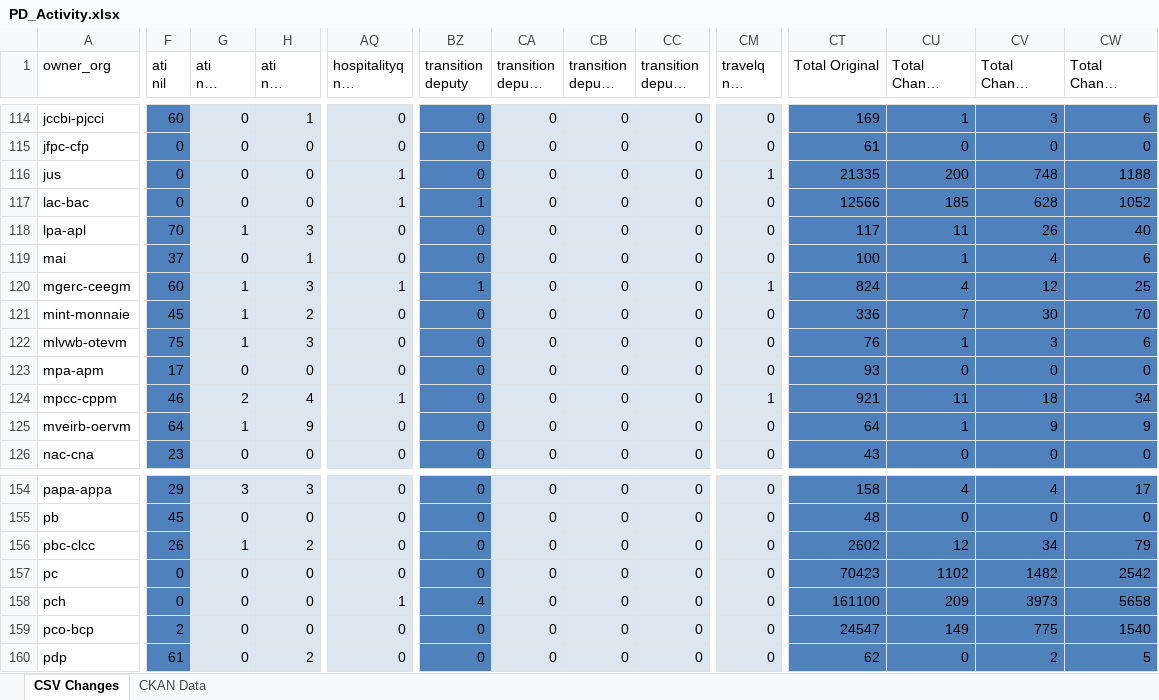
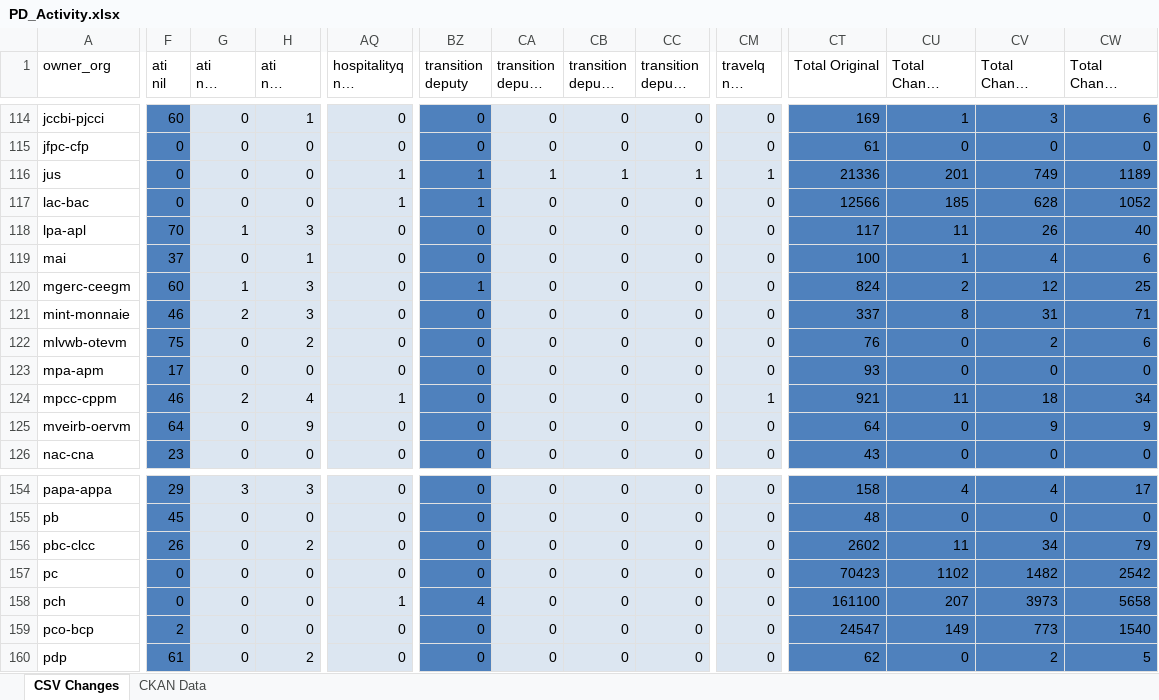
Before and after one commit to PatLittle/analytics-corporate-reporting, an Excel workbook: PD_CHANGES_RPT/PD_Activity.xlsx, sheet CSV Changes, drawn as a sheet; only a part is shown, gaps mark what is left out; long unchanged cells end in …; values as stored, in another font and other column widths than the file's, no borders; the diff covers the shown part only; the diff names each change by its address in the sheet, - before the commit and + after, or states it on an @@ line.

```diff
--- a/PD_CHANGES_RPT/PD_Activity.xlsx (sheet CSV Changes)
+++ b/PD_CHANGES_RPT/PD_Activity.xlsx (sheet CSV Changes)
-BZ116 (transition deputy): 0
+BZ116 (transition deputy): 1
-CA116 (transition deputy change 30-days): 0
+CA116 (transition deputy change 30-days): 1
-CB116 (transition deputy change 90-days): 0
+CB116 (transition deputy change 90-days): 1
-CC116: 0
+CC116: 1
-CT116 (Total Original): 21335
+CT116 (Total Original): 21336
-CU116 (Total Change 30-days): 200
+CU116 (Total Change 30-days): 201
-CV116 (Total Change 90-days): 748
+CV116 (Total Change 90-days): 749
-CW116 (Total Change 6-months): 1188
+CW116 (Total Change 6-months): 1189
-AQ120 (hospitalityq nil change 30-days): 1
+AQ120 (hospitalityq nil change 30-days): 0
-CM120 (travelq nil change 30-days): 1
+CM120 (travelq nil change 30-days): 0
-CU120 (Total Change 30-days): 4
+CU120 (Total Change 30-days): 2
-F121 (ati nil): 45
+F121 (ati nil): 46
-G121 (ati nil change 30-days): 1
+G121 (ati nil change 30-days): 2
-H121 (ati nil change 90-days): 2
+H121 (ati nil change 90-days): 3
-CT121 (Total Original): 336
+CT121 (Total Original): 337
-CU121 (Total Change 30-days): 7
+CU121 (Total Change 30-days): 8
-CV121 (Total Change 90-days): 30
+CV121 (Total Change 90-days): 31
-CW121 (Total Change 6-months): 70
+CW121 (Total Change 6-months): 71
-G122 (ati nil change 30-days): 1
+G122 (ati nil change 30-days): 0
-H122 (ati nil change 90-days): 3
+H122 (ati nil change 90-days): 2
-CU122 (Total Change 30-days): 1
+CU122 (Total Change 30-days): 0
-CV122 (Total Change 90-days): 3
+CV122 (Total Change 90-days): 2
-G125 (ati nil change 30-days): 1
+G125 (ati nil change 30-days): 0
-CU125 (Total Change 30-days): 1
+CU125 (Total Change 30-days): 0
-G156 (ati nil change 30-days): 1
+G156 (ati nil change 30-days): 0
-CU156 (Total Change 30-days): 12
+CU156 (Total Change 30-days): 11
-CU158 (Total Change 30-days): 209
+CU158 (Total Change 30-days): 207
-CV159 (Total Change 90-days): 775
+CV159 (Total Change 90-days): 773
```
Also changed, not shown: 178 edited cells elsewhere in this sheet, sheet CKAN Data, 2 other files.
